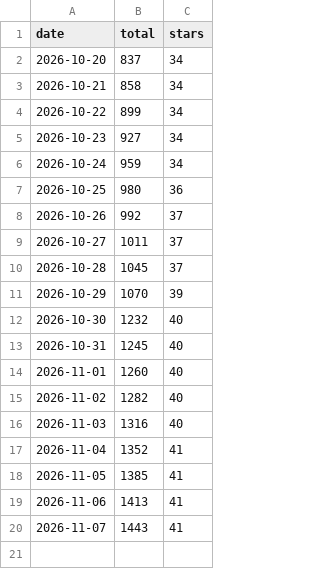
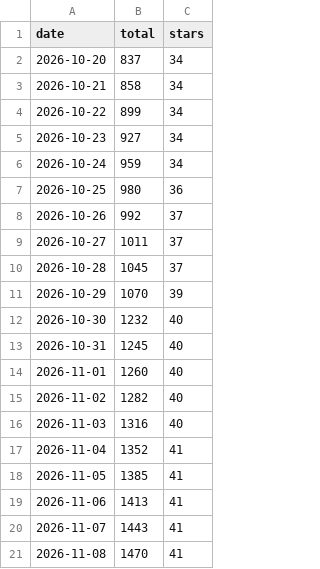
Before and after one commit to mcpdev80/emailops, a CSV file: downloads.csv, drawn as a sheet.

```diff
--- a/downloads.csv
+++ b/downloads.csv
@@ -20 +20,2 @@ date,total,stars
 2026-11-07,1443,41
+2026-11-08,1470,41
```
